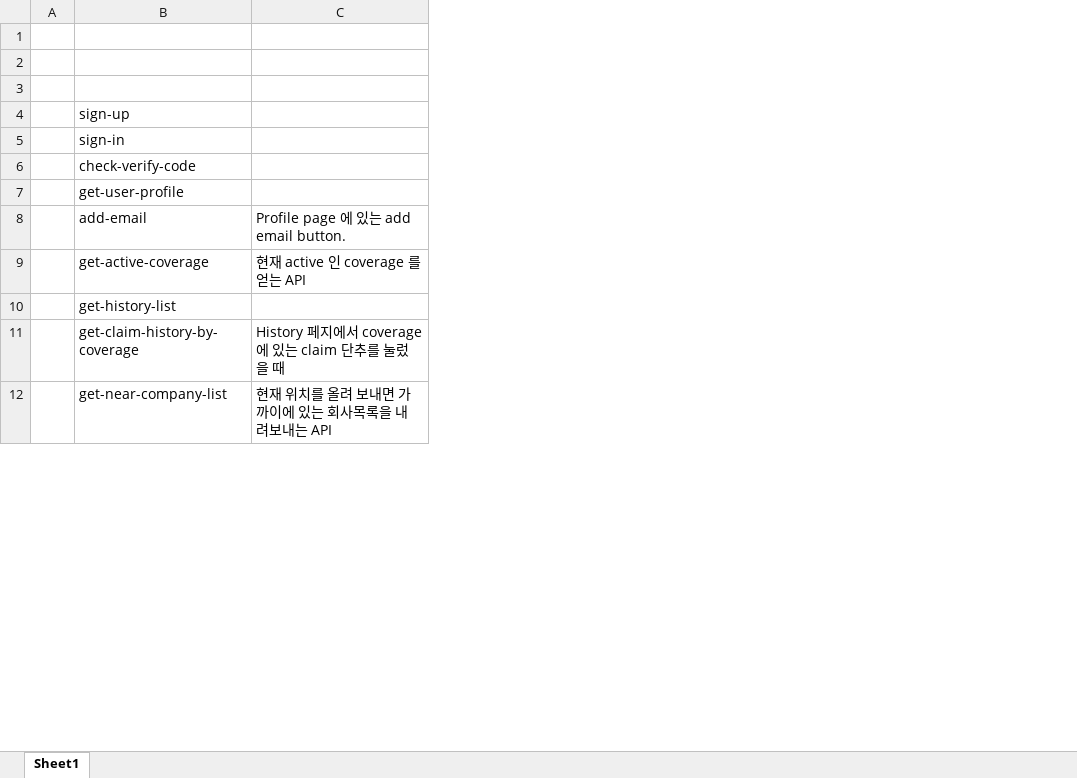
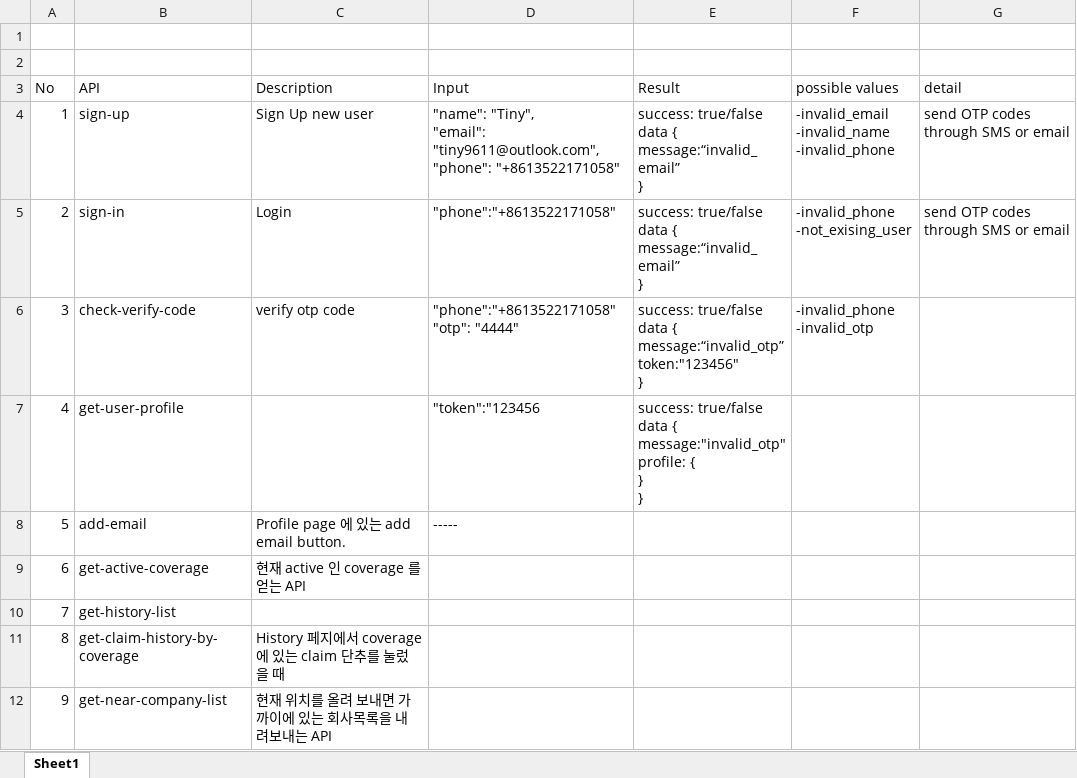
Before and after one commit to drizzle3023/CarRental-Android, an Excel workbook: API.xlsx, sheet Sheet1, drawn as a sheet; only a part is shown; values as stored, in another font and other column widths than the file's, no borders; removed rows and columns are numbered as before the commit, all else as after; ↵ is a line break in a cell; the diff names each change by its address in the sheet, - before the commit and + after, or states it on an @@ line.

```diff
--- a/API.xlsx (sheet Sheet1)
+++ b/API.xlsx (sheet Sheet1)
-column A, empty
+column A (No), rows 4-12: 1 | 2 | 3 | 4 | 5 | 6 | 7 | 8 | 9
+column D (Input), rows 4-8: "name": "Tiny", ↵ "email": "tiny9611@outlook.com", ↵ "phone": "+8613522171058" | "phone":"+8613522171058" | "phone":"+8613522171058" ↵ "otp": "4444" | "token":"123456 | -----
+column E (Result), rows 4-7: success: true/false ↵ data { ↵ message:“invalid_email” ↵ } | success: true/false ↵ data { ↵ message:“invalid_email” ↵ } | success: true/false ↵ data { ↵ message:“invalid_otp” ↵ token:"123456" ↵ } | success: true/false ↵ data { ↵ message:"invalid_otp" ↵ profile: { ↵ } ↵ }
+column F (possible values), rows 4-6: -invalid_email ↵ -invalid_name ↵ -invalid_phone | -invalid_phone ↵ -not_exising_user | -invalid_phone ↵ -invalid_otp
+column G (detail), rows 4-5: send OTP codes through SMS or email | send OTP codes through SMS or email
-row 3: (empty)
+row 3: No | API | Description | Input | Result | possible values | detail
-C4 (Description): (empty)
+C4 (Description): Sign Up new user
-C5 (Description): (empty)
+C5 (Description): Login
-C6 (Description): (empty)
+C6 (Description): verify otp code
```
Also changed, not shown: 34 other files.
